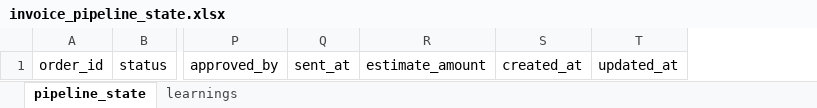
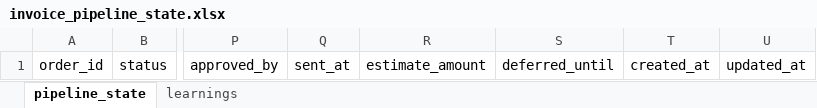
Before and after one commit to Nexgen-AI-Agents/FTF--Survey-Invoicing-Billing-Delivery-E2E-, an Excel workbook: data/invoice_pipeline_state.xlsx, sheet pipeline_state, drawn as a sheet; only a part is shown, gaps mark what is left out; values as stored, in another font and other column widths than the file's, no borders; the diff names each change by its address in the sheet, - before the commit and + after, or states it on an @@ line.

```diff
--- a/data/invoice_pipeline_state.xlsx (sheet pipeline_state)
+++ b/data/invoice_pipeline_state.xlsx (sheet pipeline_state)
+column S, row 1: deferred_until
```
